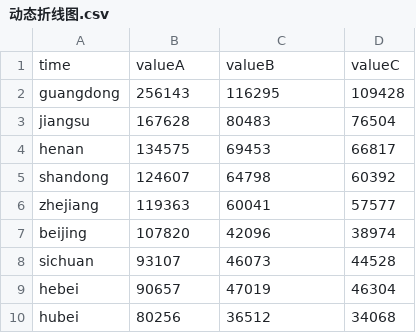
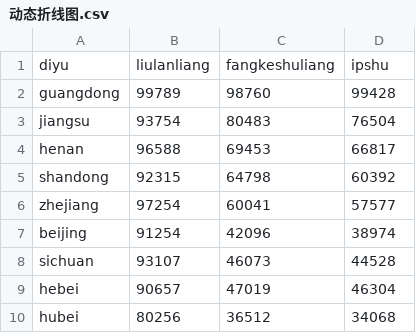
Before and after one commit to lhz191/Data-visualization, a CSV file: 动态折线图.csv, drawn as a sheet; only a part is shown.

Commit message:
Add files via upload

```diff
--- a/动态折线图.csv
+++ b/动态折线图.csv
@@ -1,8 +1,8 @@
-time,valueA,valueB,valueC
-guangdong,256143,116295,109428
-jiangsu,167628,80483,76504
-henan,134575,69453,66817
-shandong,124607,64798,60392
-zhejiang,119363,60041,57577
-beijing,107820,42096,38974
+diyu,liulanliang,fangkeshuliang,ipshu
+guangdong,99789,98760,99428
+jiangsu,93754,80483,76504
+henan,96588,69453,66817
+shandong,92315,64798,60392
+zhejiang,97254,60041,57577
+beijing,91254,42096,38974
 sichuan,93107,46073,44528
```
